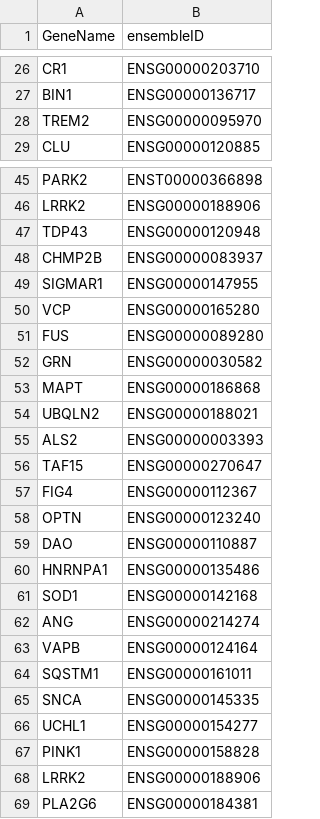
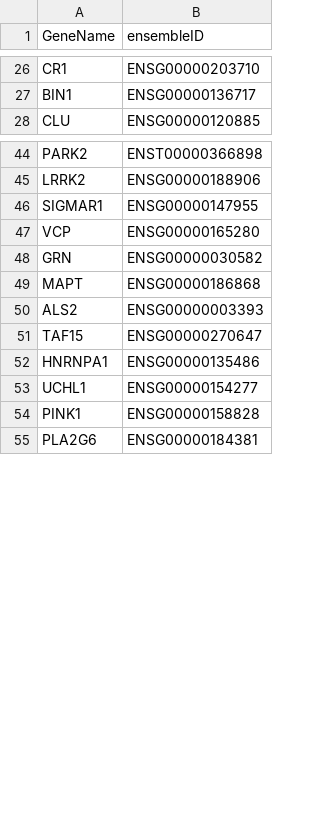
Before and after one commit to collaborativebioinformatics/VariantSurvival, a CSV file: VariantSurvival_package/R/ensembleTogenes.csv, drawn as a sheet; only a part is shown, gaps mark what is left out.

Commit message:
remove duplicated rows

```diff
--- a/VariantSurvival_package/R/ensembleTogenes.csv
+++ b/VariantSurvival_package/R/ensembleTogenes.csv
@@ -27,3 +27,2 @@ CR1,ENSG00000203710
 BIN1,ENSG00000136717
-TREM2,ENSG00000095970
 CLU,ENSG00000120885
@@ -46,24 +45,11 @@ PARK2,ENST00000366898
 LRRK2,ENSG00000188906
-TDP43,ENSG00000120948
-CHMP2B,ENSG00000083937
 SIGMAR1,ENSG00000147955
 VCP,ENSG00000165280
-FUS,ENSG00000089280
 GRN,ENSG00000030582
 MAPT,ENSG00000186868
-UBQLN2,ENSG00000188021
 ALS2,ENSG00000003393
 TAF15,ENSG00000270647
-FIG4,ENSG00000112367
-OPTN,ENSG00000123240
-DAO,ENSG00000110887
 HNRNPA1,ENSG00000135486
-SOD1,ENSG00000142168
-ANG,ENSG00000214274
-VAPB,ENSG00000124164
-SQSTM1,ENSG00000161011
-SNCA,ENSG00000145335
 UCHL1,ENSG00000154277
 PINK1,ENSG00000158828
-LRRK2,ENSG00000188906
 PLA2G6,ENSG00000184381
```
